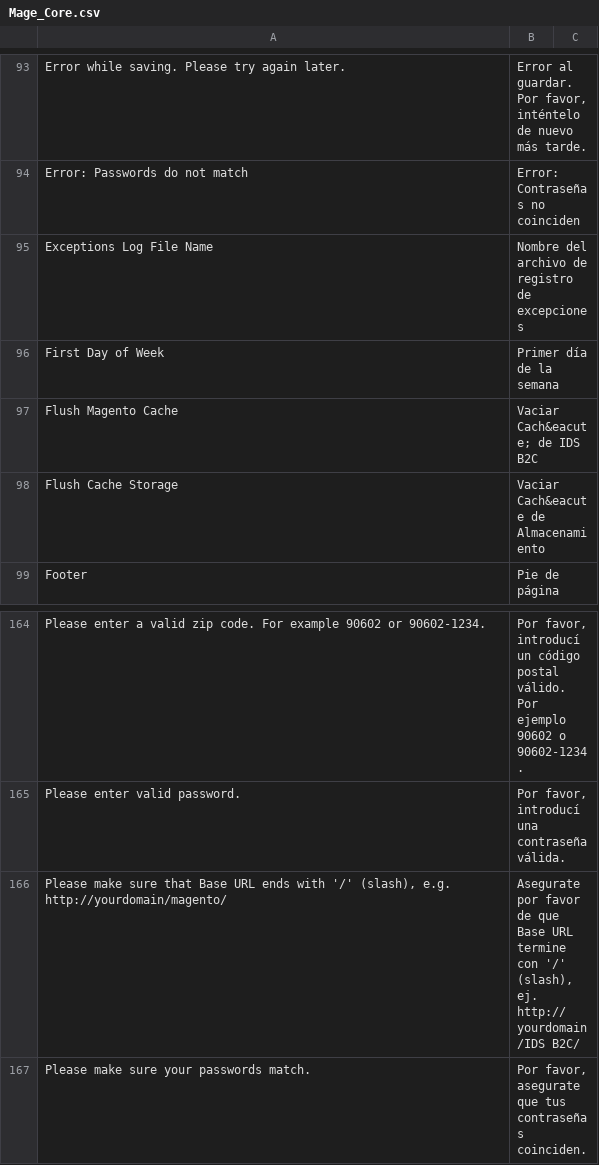
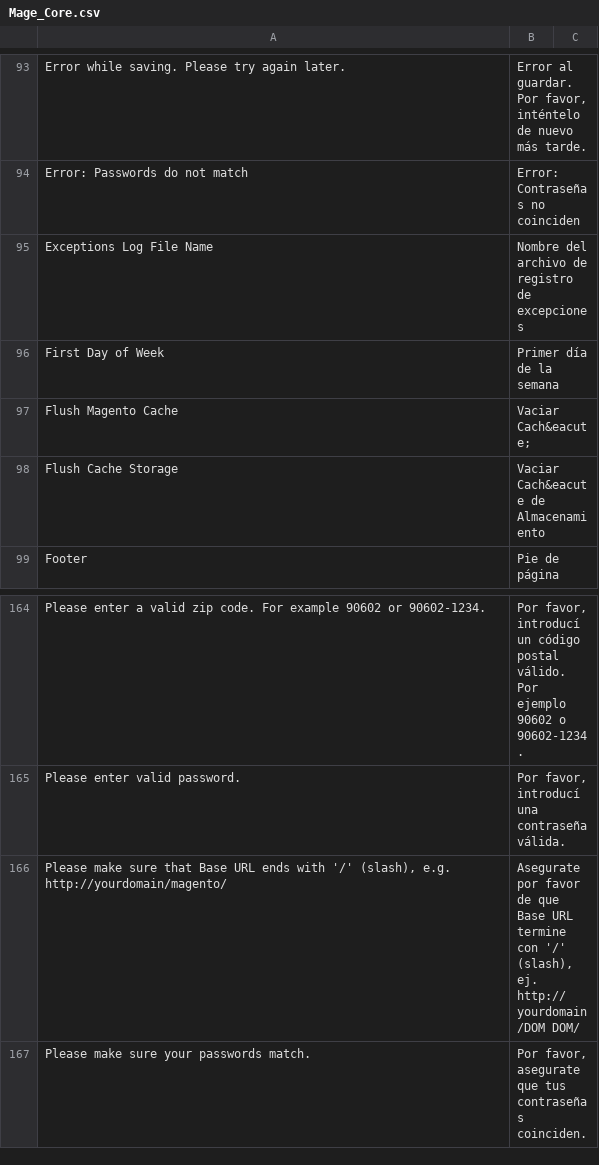
Before and after one commit to ValkymiaMagento/Magento, a CSV file: app/locale/es_AR/Mage_Core.csv, drawn as a sheet; only a part is shown, gaps mark what is left out.

Commit message:
Modificacion de traducciones

```diff
--- a/app/locale/es_AR/Mage_Core.csv
+++ b/app/locale/es_AR/Mage_Core.csv
@@ -96,3 +96,3 @@
 "First Day of Week","Primer día de la semana"
-"Flush Magento Cache","Vaciar Cach&eacute; de IDS B2C"
+"Flush Magento Cache","Vaciar Cach&eacute;"
 "Flush Cache Storage","Vaciar Cach&eacute de Almacenamiento"
@@ -165,3 +165,3 @@
 "Please enter valid password.","Por favor, introducí una contraseña válida."
-"Please make sure that Base URL ends with '/' (slash), e.g. http://yourdomain/magento/","Asegurate por favor de que Base URL termine con '/' (slash), ej. http://yourdomain/IDS B2C/"
+"Please make sure that Base URL ends with '/' (slash), e.g. http://yourdomain/magento/","Asegurate por favor de que Base URL termine con '/' (slash), ej. http://yourdomain/DOM DOM/"
 "Please make sure your passwords match.","Por favor, asegurate que tus contraseñas coinciden."
```
